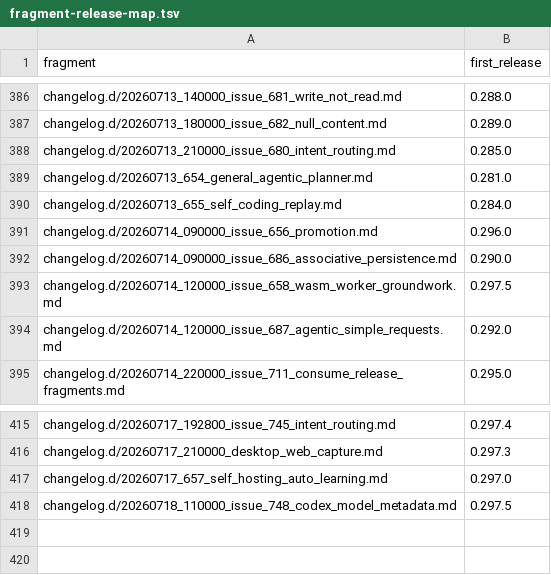
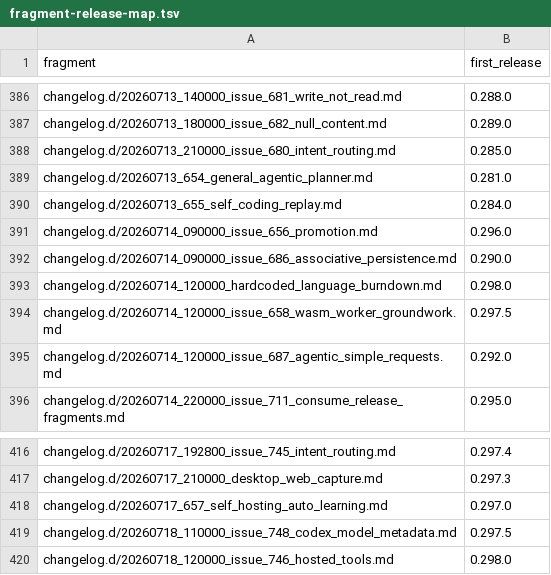
Before and after one commit to link-assistant/formal-ai, a TSV file: docs/case-studies/issue-711/fragment-release-map.tsv, drawn as a sheet; only a part is shown, gaps mark what is left out.

```diff
--- a/docs/case-studies/issue-711/fragment-release-map.tsv
+++ b/docs/case-studies/issue-711/fragment-release-map.tsv
@@ -392,2 +392,3 @@ changelog.d/20260714_090000_issue_656_promotion.md	0.296.0
 changelog.d/20260714_090000_issue_686_associative_persistence.md	0.290.0
+changelog.d/20260714_120000_hardcoded_language_burndown.md	0.298.0
 changelog.d/20260714_120000_issue_658_wasm_worker_groundwork.md	0.297.5
@@ -418 +419,2 @@ changelog.d/20260717_657_self_hosting_auto_learning.md	0.297.0
 changelog.d/20260718_110000_issue_748_codex_model_metadata.md	0.297.5
+changelog.d/20260718_120000_issue_746_hosted_tools.md	0.298.0
```
Also changed, not shown: 6 other files.
